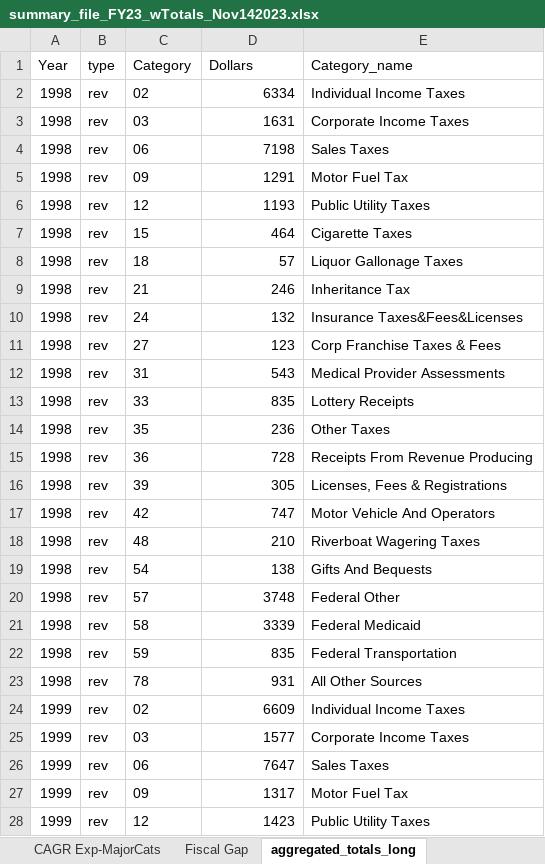
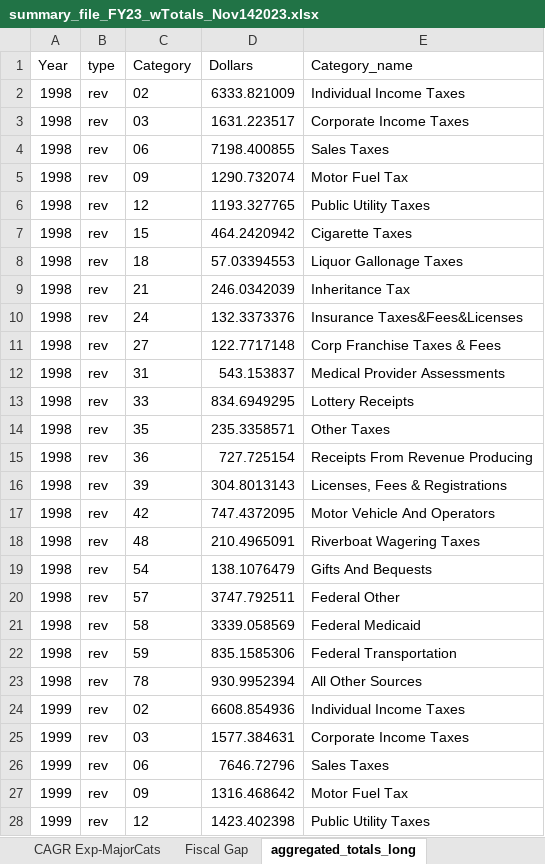
Before and after one commit to AleaWM/Fiscal-Futures-IL-FY2023, an Excel workbook: summary_file_FY23_wTotals_Nov142023.xlsx, sheet aggregated_totals_long, drawn as a sheet; only a part is shown; values as stored, in another font and other column widths than the file's, no borders; the diff covers the shown part only; the diff names each change by its address in the sheet, - before the commit and + after, or states it on an @@ line.

Commit message:
summary file with totals

```diff
--- a/summary_file_FY23_wTotals_Nov142023.xlsx (sheet aggregated_totals_long)
+++ b/summary_file_FY23_wTotals_Nov142023.xlsx (sheet aggregated_totals_long)
-D2 (Dollars): 6334
+D2 (Dollars): 6333.821009
-D3 (Dollars): 1631
+D3 (Dollars): 1631.223517
-D4 (Dollars): 7198
+D4 (Dollars): 7198.400855
-D5 (Dollars): 1291
+D5 (Dollars): 1290.732074
-D6 (Dollars): 1193
+D6 (Dollars): 1193.327765
-D7 (Dollars): 464
+D7 (Dollars): 464.2420942
-D8 (Dollars): 57
+D8 (Dollars): 57.03394553
-D9 (Dollars): 246
+D9 (Dollars): 246.0342039
-D10 (Dollars): 132
+D10 (Dollars): 132.3373376
-D11 (Dollars): 123
+D11 (Dollars): 122.7717148
-D12 (Dollars): 543
+D12 (Dollars): 543.153837
-D13 (Dollars): 835
+D13 (Dollars): 834.6949295
-D14 (Dollars): 236
+D14 (Dollars): 235.3358571
-D15 (Dollars): 728
+D15 (Dollars): 727.725154
-D16 (Dollars): 305
+D16 (Dollars): 304.8013143
-D17 (Dollars): 747
+D17 (Dollars): 747.4372095
-D18 (Dollars): 210
+D18 (Dollars): 210.4965091
-D19 (Dollars): 138
+D19 (Dollars): 138.1076479
-D20 (Dollars): 3748
+D20 (Dollars): 3747.792511
-D21 (Dollars): 3339
+D21 (Dollars): 3339.058569
-D22 (Dollars): 835
+D22 (Dollars): 835.1585306
-D23 (Dollars): 931
+D23 (Dollars): 930.9952394
-D24 (Dollars): 6609
+D24 (Dollars): 6608.854936
-D25 (Dollars): 1577
+D25 (Dollars): 1577.384631
-D26 (Dollars): 7647
+D26 (Dollars): 7646.72796
-D27 (Dollars): 1317
+D27 (Dollars): 1316.468642
-D28 (Dollars): 1423
+D28 (Dollars): 1423.402398
```
Also changed, not shown: 545 edited cells elsewhere in this sheet, sheet Aggregate Revenues, sheet Fiscal Gap, sheet Table 1a. AllCats, sheet CAGR Rev-MajorCats, sheet Table 1.
